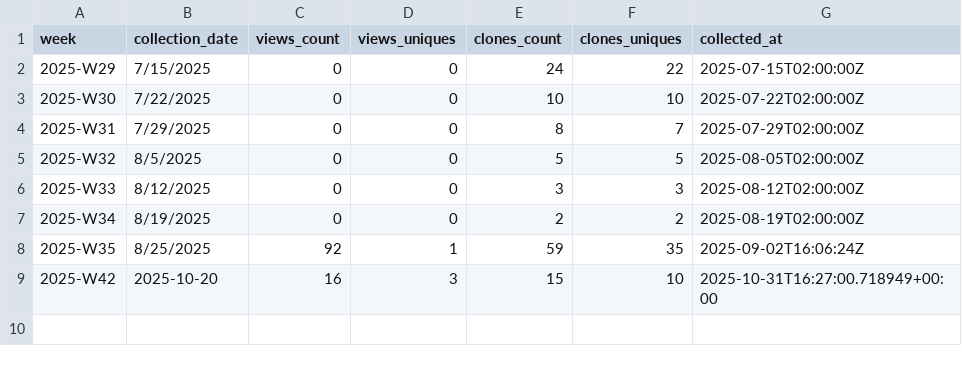
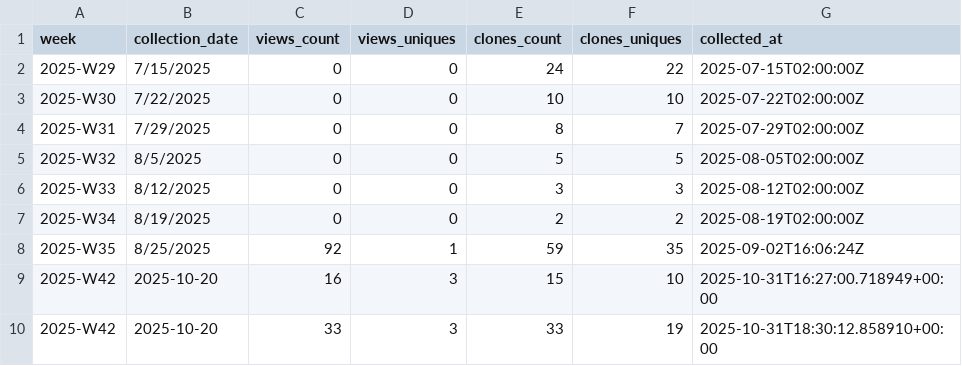
Before and after one commit to EarthBiogenome/dashboard, a CSV file: repo-analytics/weekly_summary.csv, drawn as a sheet; the diff names each change by its address in the sheet, - before the commit and + after, or states it on an @@ line.

```diff
--- a/repo-analytics/weekly_summary.csv
+++ b/repo-analytics/weekly_summary.csv
+row 10: 2025-W42 | 2025-10-20 | 33 | 3 | 33 | 19 | 2025-10-31T18:30:12.858910+00:00
```
Also changed, not shown: 1 other file.
